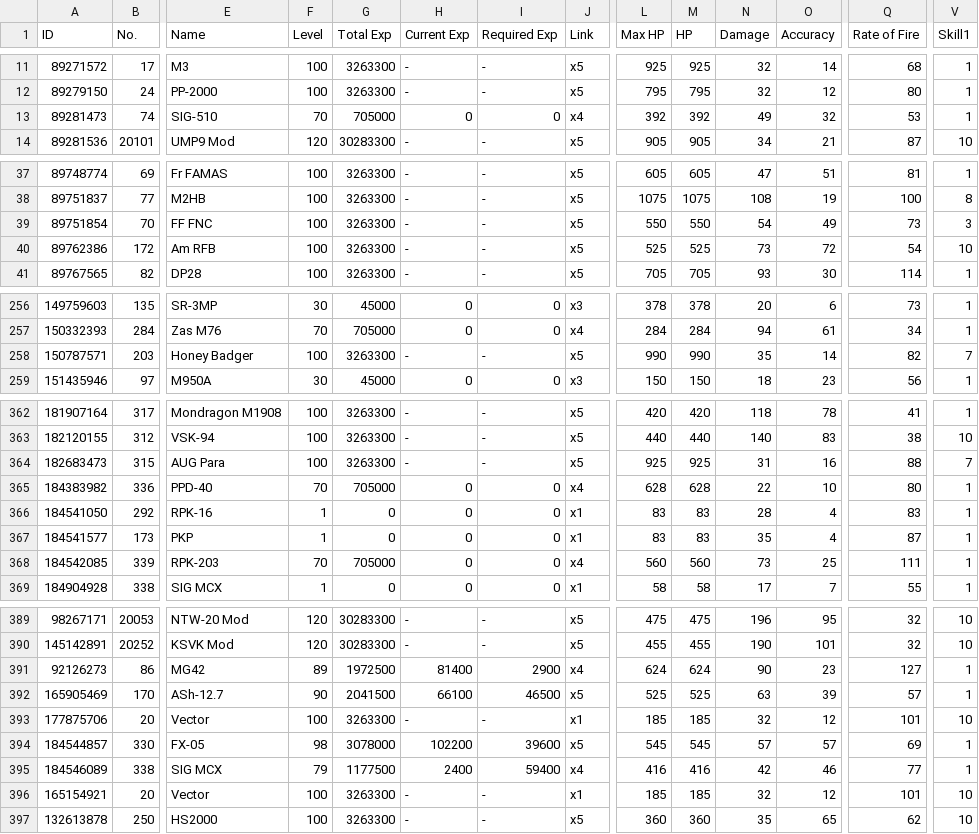
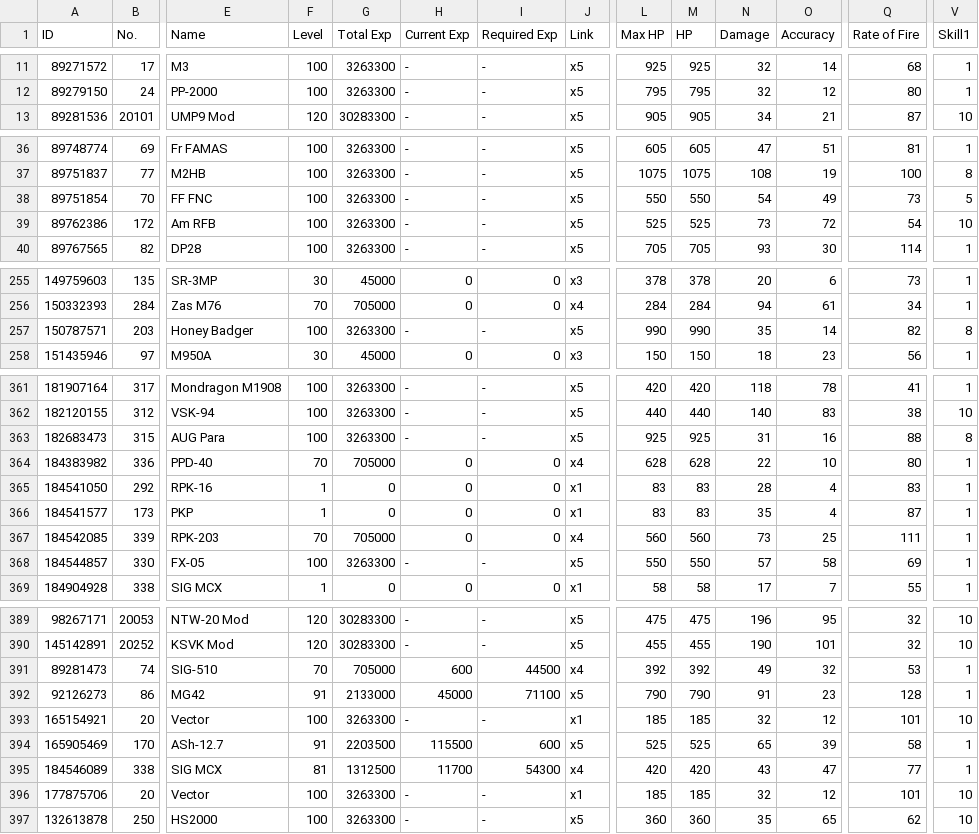
Before and after one commit to TheRealPetraLal/Info, a CSV file: Petra★Lal_878904_doll_info.csv, drawn as a sheet; only a part is shown, gaps mark what is left out; removed rows and columns are numbered as before the commit, all else as after; rows hold the shown columns only; the diff covers the shown part only; the diff names each change by its address in the sheet, - before the commit and + after, or states it on an @@ line.

```diff
--- a/Petra★Lal_878904_doll_info.csv
+++ b/Petra★Lal_878904_doll_info.csv
-row 13: 89281473 | 74 | SIG-510 | 70 | 705000 | 0 | 0 | x4 | 392 | 392 | 49 | 32 | 53 | 1
-V38 (Skill1): 3
+V38 (Skill1): 5
-V257 (Skill1): 7
+V257 (Skill1): 8
-V363 (Skill1): 7
+V363 (Skill1): 8
+row 368: 184544857 | 330 | FX-05 | 100 | 3263300 | - | - | x5 | 550 | 550 | 57 | 58 | 69 | 1
+row 391: 89281473 | 74 | SIG-510 | 70 | 705000 | 600 | 44500 | x4 | 392 | 392 | 49 | 32 | 53 | 1
-F392 (Level): 89
+F392 (Level): 91
-G392 (Total Exp): 1972500
+G392 (Total Exp): 2133000
-H392 (Current Exp): 81400
+H392 (Current Exp): 45000
-I392 (Required Exp): 2900
+I392 (Required Exp): 71100
-J392 (Link): x4
+J392 (Link): x5
-L392 (Max HP): 624
+L392 (Max HP): 790
-M392 (HP): 624
+M392 (HP): 790
-N392 (Damage): 90
+N392 (Damage): 91
-Q392 (Rate of Fire): 127
+Q392 (Rate of Fire): 128
@@ row 396 moved to row 393: 165154921 @@
-F394 (Level): 90
+F394 (Level): 91
-G394 (Total Exp): 2041500
+G394 (Total Exp): 2203500
-H394 (Current Exp): 66100
+H394 (Current Exp): 115500
-I394 (Required Exp): 46500
+I394 (Required Exp): 600
-N394 (Damage): 63
+N394 (Damage): 65
-Q394 (Rate of Fire): 57
+Q394 (Rate of Fire): 58
+row 395: 184546089 | 338 | SIG MCX | 81 | 1312500 | 11700 | 54300 | x4 | 420 | 420 | 43 | 47 | 77 | 1
-row 394: 184544857 | 330 | FX-05 | 98 | 3078000 | 102200 | 39600 | x5 | 545 | 545 | 57 | 57 | 69 | 1
-row 395: 184546089 | 338 | SIG MCX | 79 | 1177500 | 2400 | 59400 | x4 | 416 | 416 | 42 | 46 | 77 | 1
```
Also changed, not shown: 15 edited cells elsewhere in this file, Petra★Lal_878904__theater_optimize_team.csv, Petra★Lal_878904_equip_info.csv, 4 other files.
